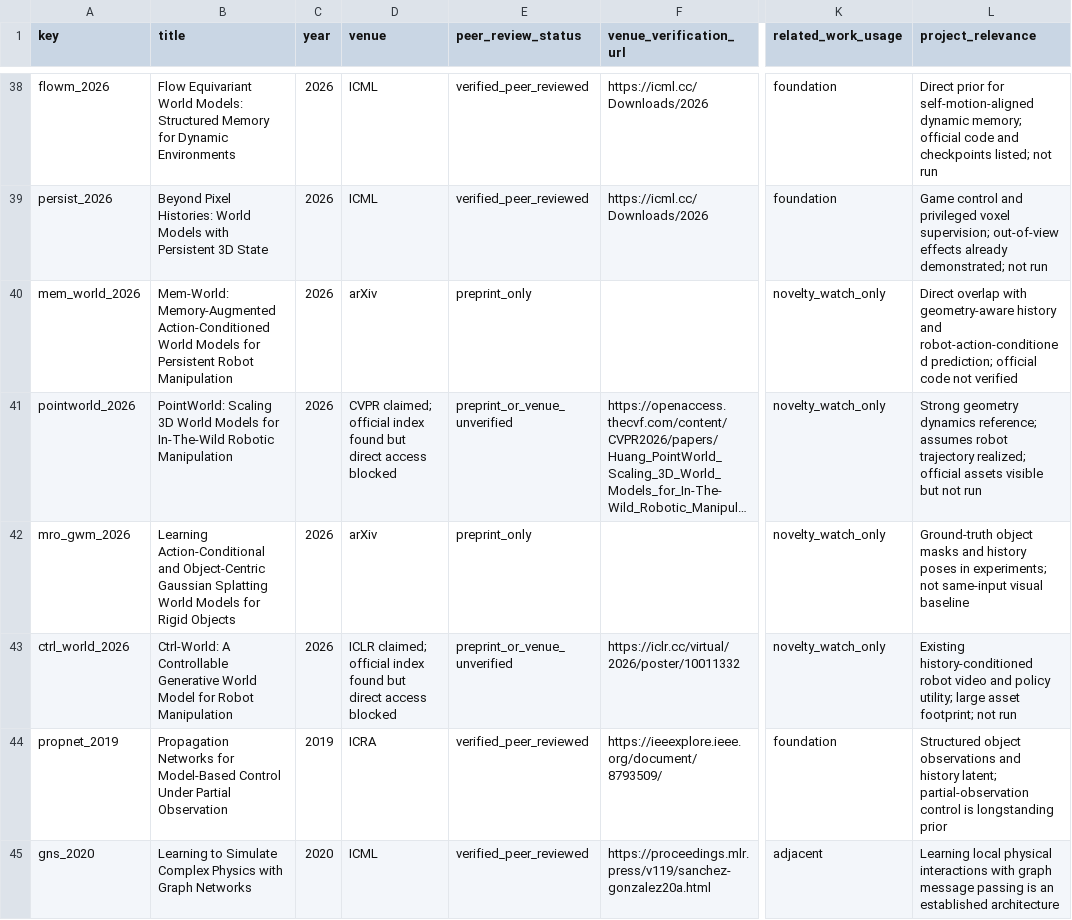
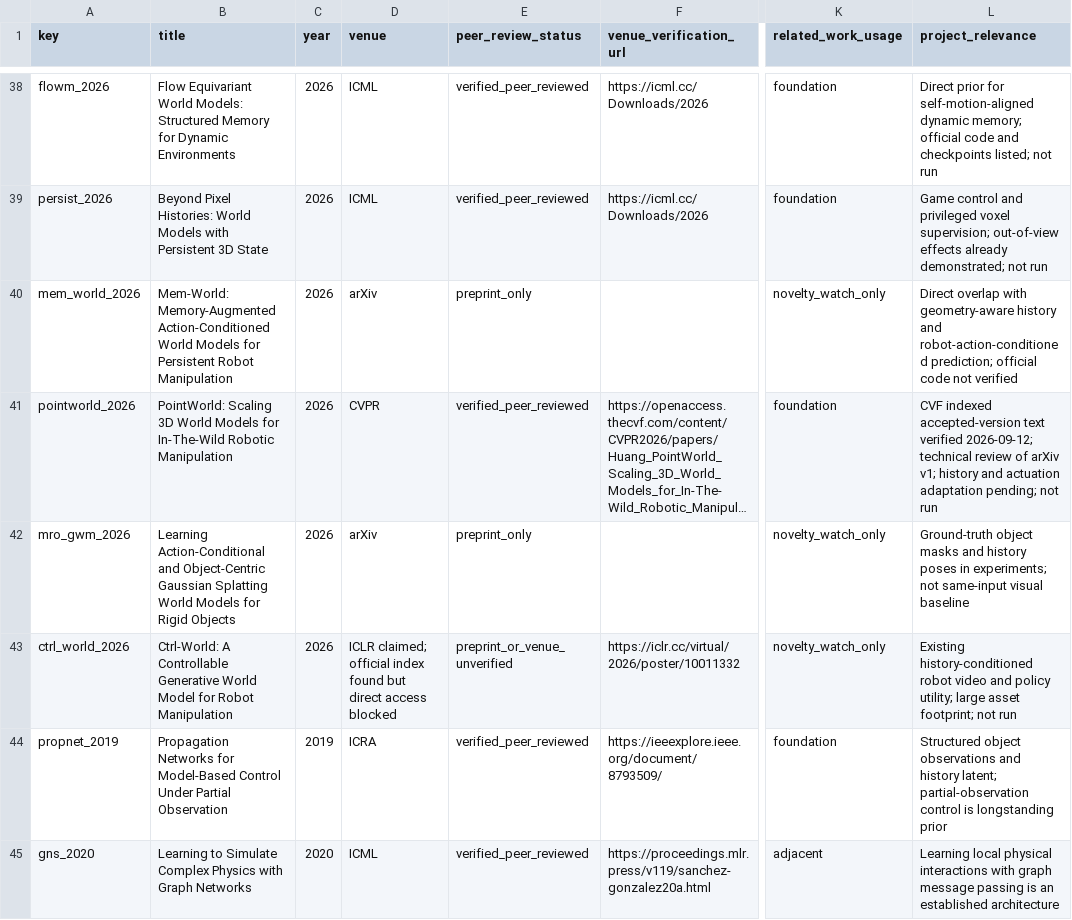
Before and after one commit to JingzeSun/Emboddied_Spatial_Memory, a CSV file: literature/library.csv, drawn as a sheet; only a part is shown, gaps mark what is left out; long unchanged cells end in …; the diff covers the shown part only; the diff names each change by its address in the sheet, - before the commit and + after, or states it on an @@ line.

Commit message:
docs: reassess reviewed world-model baselines and task fit

```diff
--- a/literature/library.csv
+++ b/literature/library.csv
-D41 (venue): CVPR claimed; official index found but direct access blocked
+D41 (venue): CVPR
-E41 (peer_review_status): preprint_or_venue_unverified
+E41 (peer_review_status): verified_peer_reviewed
-K41 (related_work_usage): novelty_watch_only
+K41 (related_work_usage): foundation
-L41 (project_relevance): Strong geometry dynamics reference; assumes robot trajectory realized; official assets visible but not run
+L41 (project_relevance): CVF indexed accepted-version text verified 2026-09-12; technical review of arXiv v1; history and actuation adaptation pending; not run
```
Also changed, not shown: 3 added rows elsewhere in this file, 5 other files.
